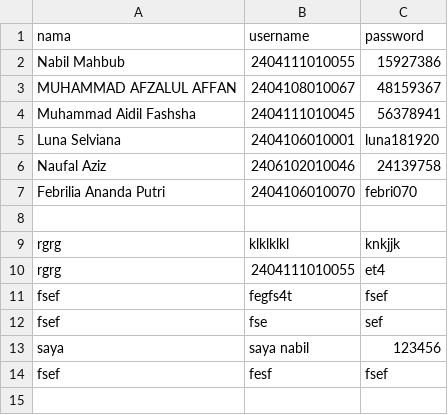
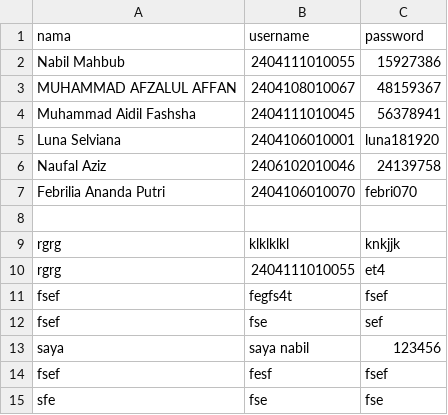
Before and after one commit to Hinabil/blabalattrksfjlsdjfz128429, a CSV file: user.csv, drawn as a sheet.

Commit message:
Menambahkan user sfe

```diff
--- a/user.csv
+++ b/user.csv
@@ -14 +14,2 @@ saya,saya nabil,123456
 fsef,fesf,fsef
+sfe,fse,fse
```
